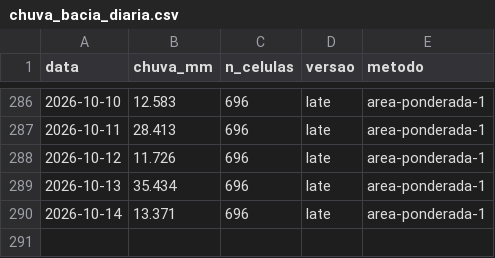
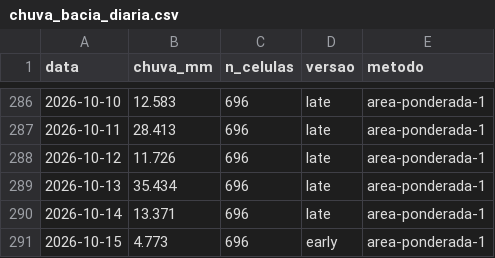
Before and after one commit to dlpena/iguacu-painel, a CSV file: dados/merge/chuva_bacia_diaria.csv, drawn as a sheet; only a part is shown, gaps mark what is left out.

```diff
--- a/dados/merge/chuva_bacia_diaria.csv
+++ b/dados/merge/chuva_bacia_diaria.csv
@@ -290 +290,2 @@ data,chuva_mm,n_celulas,versao,metodo
 2026-10-14,13.371,696,late,area-ponderada-1
+2026-10-15,4.773,696,early,area-ponderada-1
```
Also changed, not shown: 42 other files.
